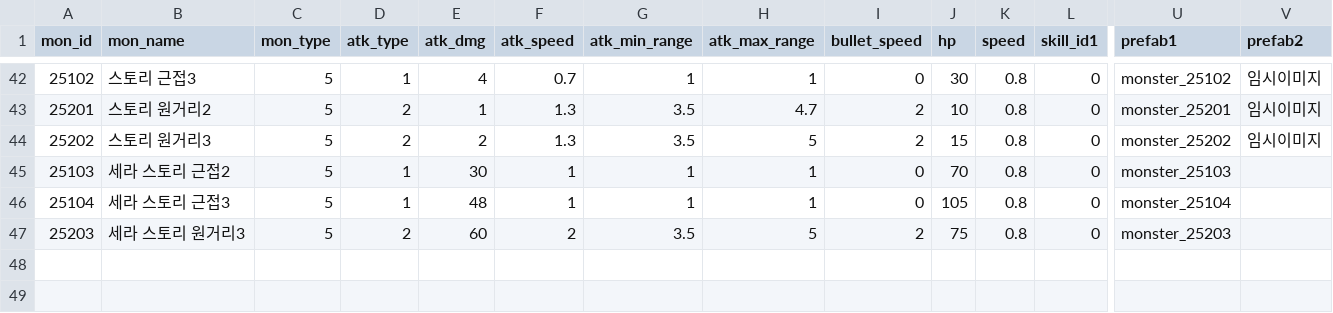
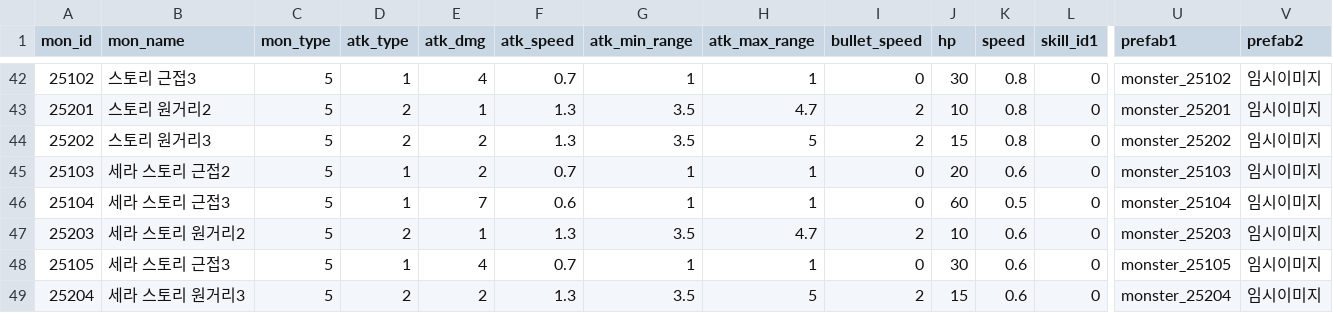
Before and after one commit to HTP31698/HeartStage, a CSV file: HeartStage/Assets/DataTables/MonsterTable.csv, drawn as a sheet; only a part is shown, gaps mark what is left out; rows hold the shown columns only; the diff names each change by its address in the sheet, - before the commit and + after, or states it on an @@ line.

```diff
--- a/HeartStage/Assets/DataTables/MonsterTable.csv
+++ b/HeartStage/Assets/DataTables/MonsterTable.csv
-E45 (atk_dmg): 30
+E45 (atk_dmg): 2
-F45 (atk_speed): 1
+F45 (atk_speed): 0.7
-J45 (hp): 70
+J45 (hp): 20
-K45 (speed): 0.8
+K45 (speed): 0.6
-V45:V47 (prefab2): (empty)
+V45:V47 (prefab2): 임시이미지
-E46 (atk_dmg): 48
+E46 (atk_dmg): 7
-F46 (atk_speed): 1
+F46 (atk_speed): 0.6
-J46 (hp): 105
+J46 (hp): 60
-K46 (speed): 0.8
+K46 (speed): 0.5
-B47 (mon_name): 세라 스토리 원거리3
+B47 (mon_name): 세라 스토리 원거리2
-E47 (atk_dmg): 60
+E47 (atk_dmg): 1
-F47 (atk_speed): 2
+F47 (atk_speed): 1.3
-H47 (atk_max_range): 5
+H47 (atk_max_range): 4.7
-J47 (hp): 75
+J47 (hp): 10
-K47 (speed): 0.8
+K47 (speed): 0.6
+row 48: 25105 | 세라 스토리 근접3 | 5 | 1 | 4 | 0.7 | 1 | 1 | 0 | 30 | 0.6 | 0 | monster_25105 | 임시이미지
+row 49: 25204 | 세라 스토리 원거리3 | 5 | 2 | 2 | 1.3 | 3.5 | 5 | 2 | 15 | 0.6 | 0 | monster_25204 | 임시이미지
```
Also changed, not shown: HeartStage/Assets/DataTables/StageWaveTable.csv, 19 other files.
